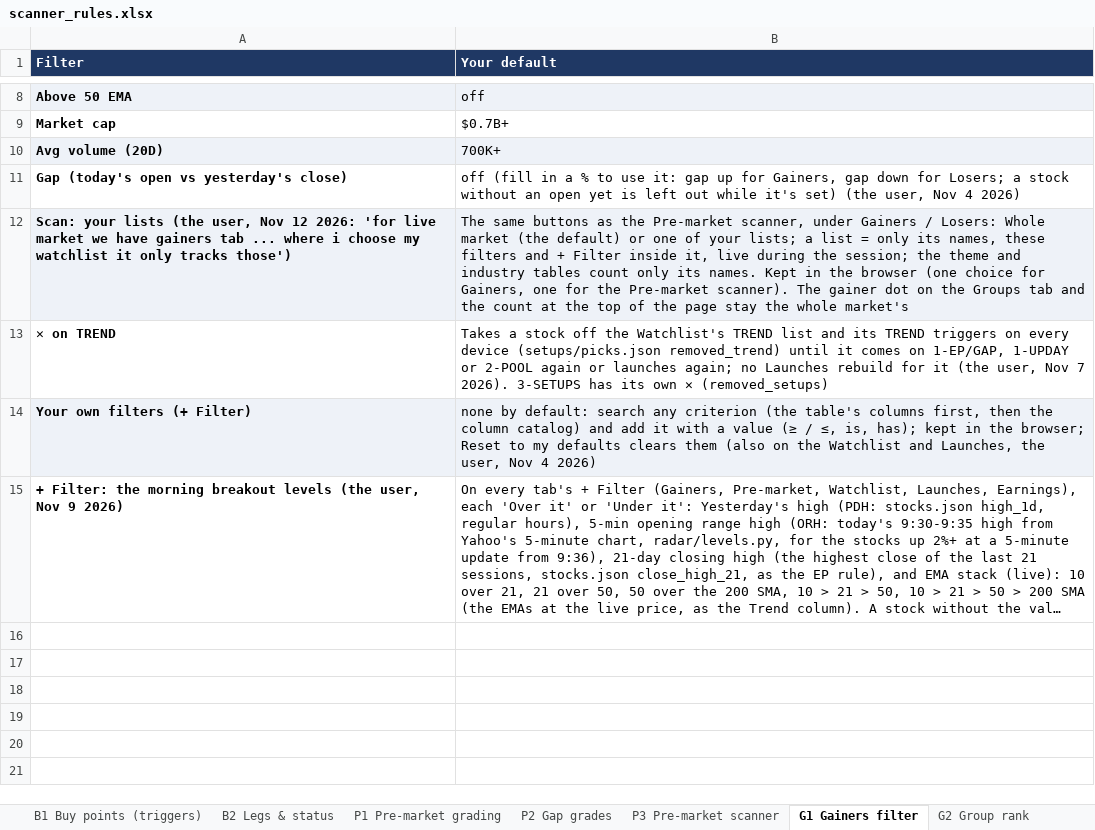
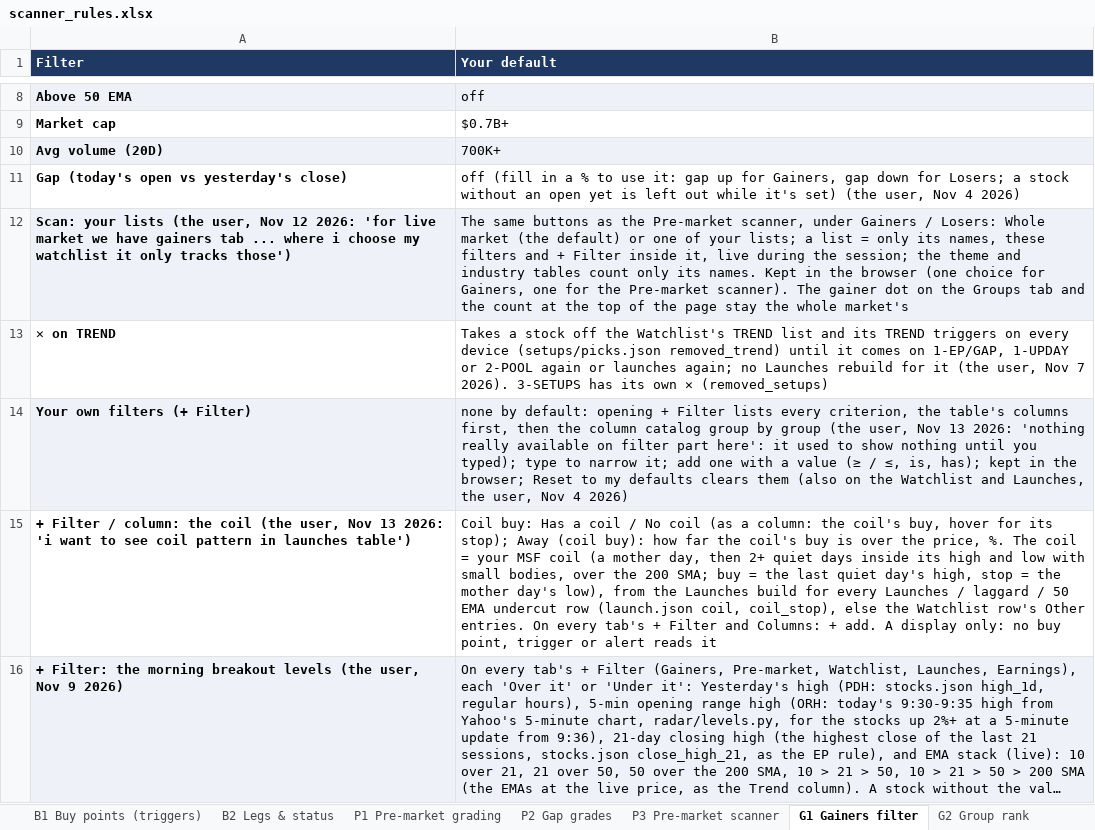
Before and after one commit to goattrader40-lgtm/radar-close-snapshots, an Excel workbook: rules/scanner_rules.xlsx, sheet G1 Gainers filter, drawn as a sheet; only a part is shown, gaps mark what is left out; long unchanged cells end in …; values as stored, in another font and other column widths than the file's, no borders; addresses are those after the commit; the diff names each change by its address in the sheet, - before the commit and + after, or states it on an @@ line.

```diff
--- a/rules/scanner_rules.xlsx (sheet G1 Gainers filter)
+++ b/rules/scanner_rules.xlsx (sheet G1 Gainers filter)
-B14 (Your default): …by default: search any criterion (the table's columns first, then the column catalog) and add it with a…
+B14 (Your default): …by default: opening + Filter lists every criterion, the table's columns first, then the column catalog group by group (the user, Nov 13 2026: 'nothing really available on filter part here': it used to show nothing until you typed); type to narrow it; add one with a…
+row 15: + Filter / column: the coil (the user, Nov 13 2026: 'i want to see coil pattern in launches table') | Coil buy: Has a coil / No coil (as a column: the coil's buy, hover for its stop); Away (coil buy): how far the coil's buy is over the price, %. The coil = your MSF coil (a mother day, then 2+ quiet days inside its high and low with small bodies, over the 200 SMA; buy = the last quiet day's high, stop = the mother day's low), from the Launches build for every Launches / laggard / 50 EMA undercut row (launch.json coil, coil_stop), else the Watchlist row's Other entries. On every tab's + Filter and Columns: + add. A display only: no buy point, trigger or alert reads it
-A16:B16 fill: none
+A16:B16 fill: #EEF2F8
```
Also changed, not shown: 3 other files.
